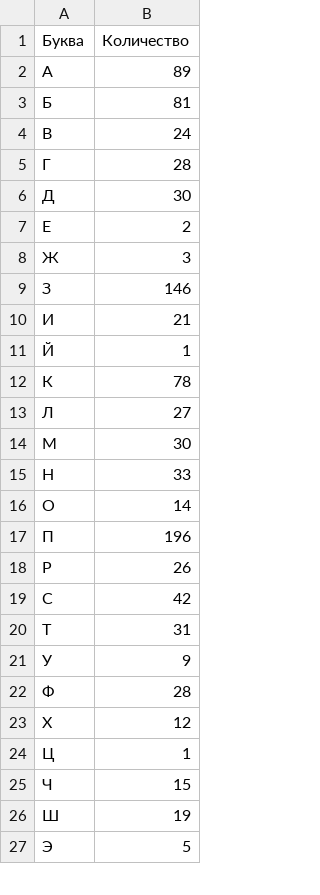
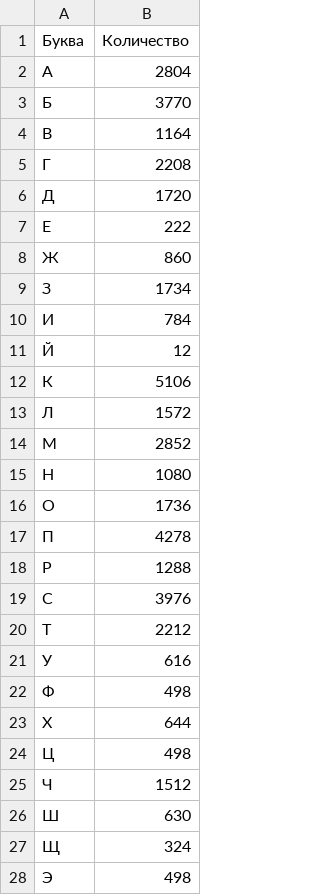
Before and after one commit to sonjpog/tetrika-junior, a CSV file: beasts.csv, drawn as a sheet; only a part is shown; the diff covers the shown part only.

```diff
--- a/beasts.csv
+++ b/beasts.csv
@@ -1,27 +1,28 @@
 Буква,Количество
-А,89
-Б,81
-В,24
-Г,28
-Д,30
-Е,2
-Ж,3
-З,146
-И,21
-Й,1
-К,78
-Л,27
-М,30
-Н,33
-О,14
-П,196
-Р,26
-С,42
-Т,31
-У,9
-Ф,28
-Х,12
-Ц,1
-Ч,15
-Ш,19
-Э,5
+А,2804
+Б,3770
+В,1164
+Г,2208
+Д,1720
+Е,222
+Ж,860
+З,1734
+И,784
+Й,12
+К,5106
+Л,1572
+М,2852
+Н,1080
+О,1736
+П,4278
+Р,1288
+С,3976
+Т,2212
+У,616
+Ф,498
+Х,644
+Ц,498
+Ч,1512
+Ш,630
+Щ,324
+Э,498
```
Also changed, not shown: 2 edited cells elsewhere in this file, 1 other file.
